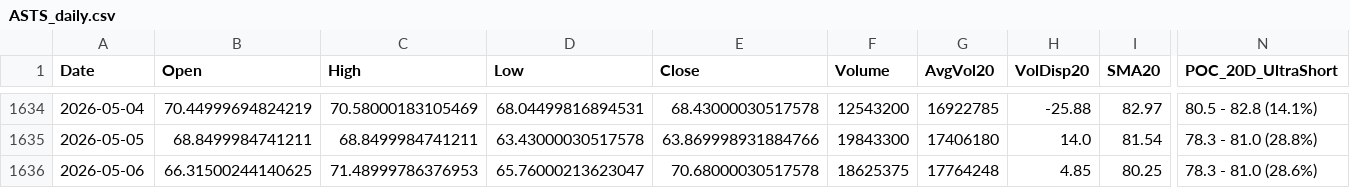
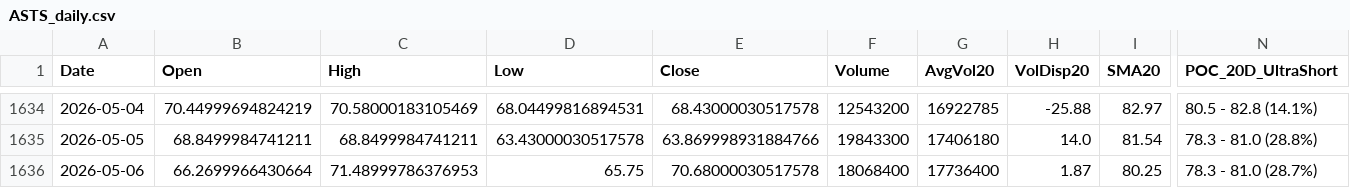
Before and after one commit to Junwoo-Genius/market-snapshot, a CSV file: public/csv/ASTS_daily.csv, drawn as a sheet; only a part is shown, gaps mark what is left out; the diff names each change by its address in the sheet, - before the commit and + after, or states it on an @@ line.

```diff
--- a/public/csv/ASTS_daily.csv
+++ b/public/csv/ASTS_daily.csv
-B1636 (Open): 66.31500244140625
+B1636 (Open): 66.2699966430664
-D1636 (Low): 65.76000213623047
+D1636 (Low): 65.75
-F1636 (Volume): 18625375
+F1636 (Volume): 18068400
-G1636 (AvgVol20): 17764248
+G1636 (AvgVol20): 17736400
-H1636 (VolDisp20): 4.85
+H1636 (VolDisp20): 1.87
-N1636 (POC_20D_UltraShort): 78.3 - 81.0 (28.6%)
+N1636 (POC_20D_UltraShort): 78.3 - 81.0 (28.7%)
```
Also changed, not shown: public/csv/CRCL_daily.csv, public/csv/HIMS_daily.csv, 26 other files.
